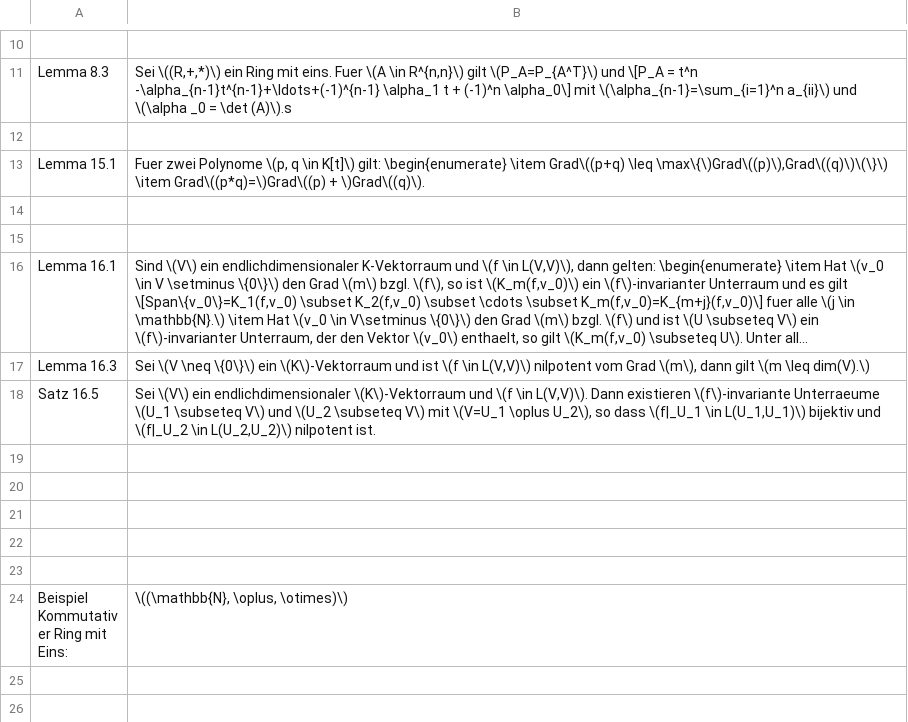
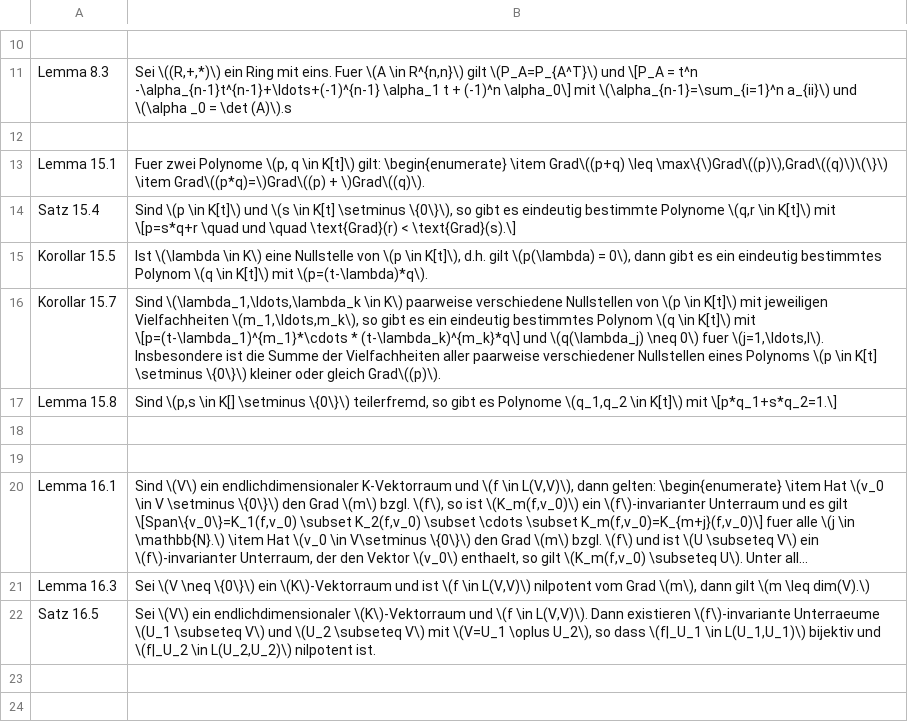
Before and after one commit to sebastian-berndt/Anki, a TSV file: Lina_Theo.tsv, drawn as a sheet; only a part is shown, gaps mark what is left out; the shorter side is filled out with more unchanged rows; long unchanged cells end in ….

Commit message:
lina 15 start

```diff
--- a/Lina_Theo.tsv
+++ b/Lina_Theo.tsv
@@ -13,2 +13,6 @@ Lemma 8.3	Sei \((R,+,*)\) ein Ring mit eins. Fuer \(A \in R^{n,n}\) gilt \(P_A=P
 Lemma 15.1	Fuer zwei Polynome \(p, q \in K[t]\) gilt: \begin{enumerate} \item Grad\((p+q) \leq \max\{\)Grad\((p)\),Grad\((q)\)\(\}\) \item Grad\((p*q)=\)Grad\((p) + \)Grad\((q)\).
+Satz 15.4	Sind \(p \in K[t]\) und \(s \in K[t] \setminus \{0\}\), so gibt es eindeutig bestimmte Polynome \(q,r \in K[t]\) mit \[p=s*q+r \quad und \quad \text{Grad}(r) < \text{Grad}(s).\]
+Korollar 15.5	Ist \(\lambda \in K\) eine Nullstelle von \(p \in K[t]\), d.h. gilt \(p(\lambda) = 0\), dann gibt es ein eindeutig bestimmtes Polynom \(q \in K[t]\) mit \(p=(t-\lambda)*q\).
+Korollar 15.7	Sind \(\lambda_1,\ldots,\lambda_k \in K\) paarweise verschiedene Nullstellen von \(p \in K[t]\) mit jeweiligen Vielfachheiten \(m_1,\ldots,m_k\), so gibt es ein eindeutig bestimmtes Polynom \(q \in K[t]\) mit \[p=(t-\lambda_1)^{m_1}*\cdots * (t-\lambda_k)^{m_k}*q\] und \(q(\lambda_j) \neq 0\) fuer \(j=1,\ldots,l\). Insbesondere ist die Summe der Vielfachheiten aller paarweise verschiedener Nullstellen eines Polynoms \(p \in K[t] \setminus \{0\}\) kleiner oder gleich Grad\((p)\).
+Lemma 15.8	Sind \(p,s \in K[] \setminus \{0\}\) teilerfremd, so gibt es Polynome \(q_1,q_2 \in K[t]\) mit \[p*q_1+s*q_2=1.\]
 
```
Also changed, not shown: Lina_Def.tsv.
